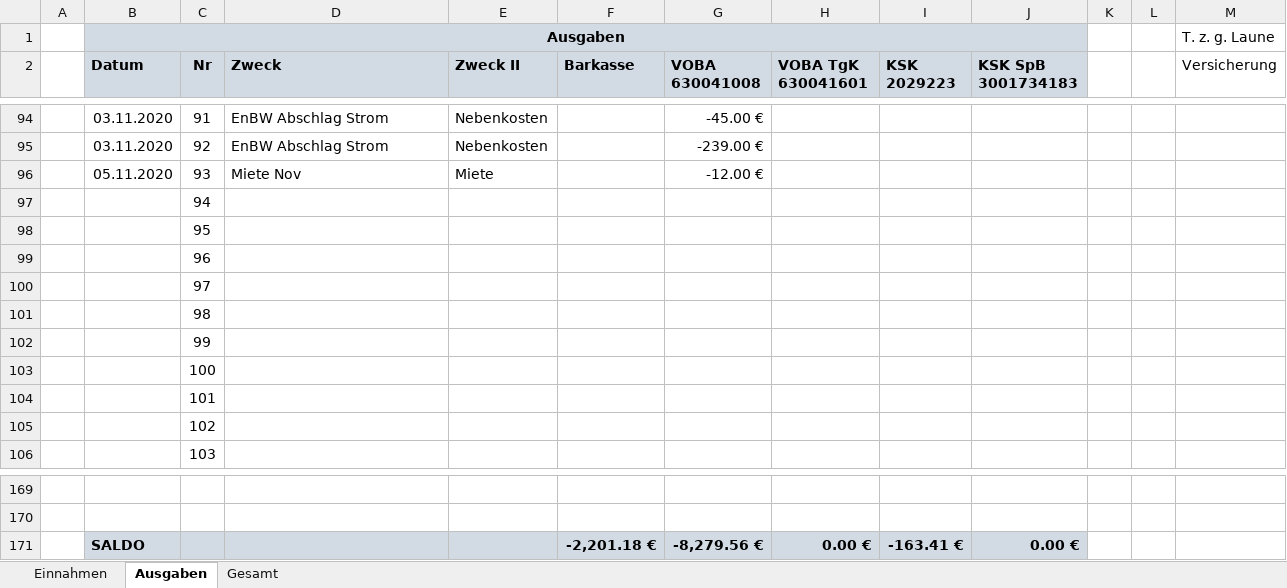
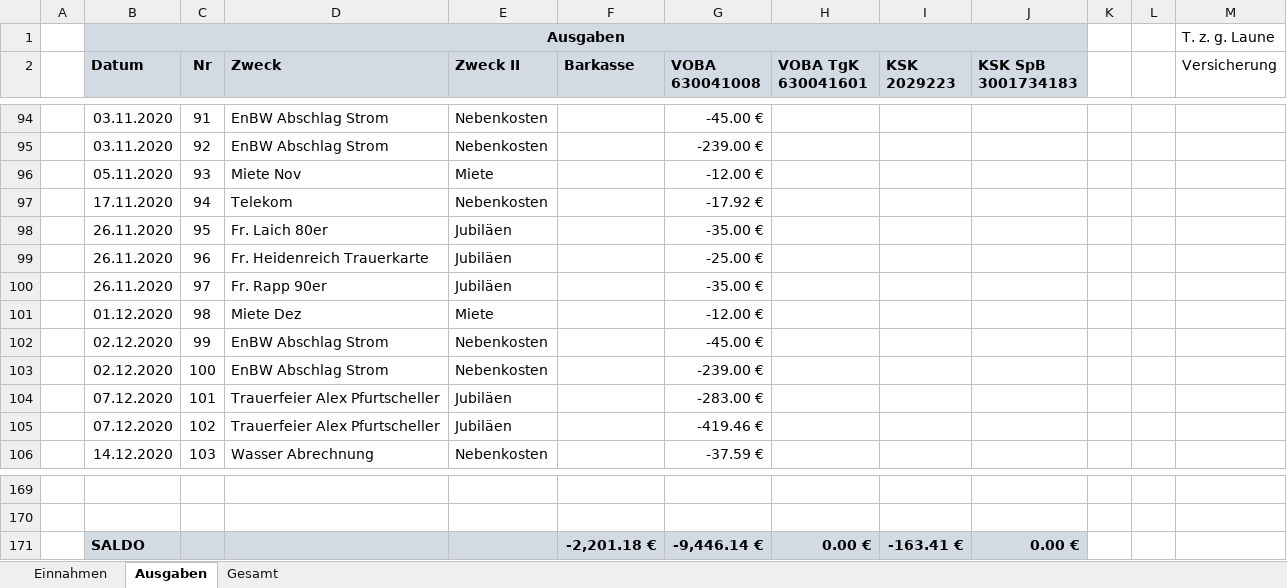
Before and after one commit to bwildner/AWO, an Excel workbook: AWO_Einnahmen_Ausgaben_2020.xlsx, sheet Ausgaben, drawn as a sheet; only a part is shown, gaps mark what is left out; values as stored, in another font and other column widths than the file's, no borders; conditional formats not drawn; the diff covers the shown part only; the diff names each change by its address in the sheet, - before the commit and + after, or states it on an @@ line.

```diff
--- a/AWO_Einnahmen_Ausgaben_2020.xlsx (sheet Ausgaben)
+++ b/AWO_Einnahmen_Ausgaben_2020.xlsx (sheet Ausgaben)
-B97 (Datum): (empty)
+B97 (Datum): 17.11.2020
-D97 (Zweck): (empty)
+D97 (Zweck): Telekom
-E97 (Zweck II): (empty)
+E97 (Zweck II): Nebenkosten
-G97 (VOBA 630041008): (empty)
+G97 (VOBA 630041008): -17.92 €
-B98:B100 (Datum): (empty)
+B98:B100 (Datum): 26.11.2020
-D98 (Zweck): (empty)
+D98 (Zweck): Fr. Laich 80er
-E98:E100 (Zweck II): (empty)
+E98:E100 (Zweck II): Jubiläen
-G98 (VOBA 630041008): (empty)
+G98 (VOBA 630041008): -35.00 €
-D99 (Zweck): (empty)
+D99 (Zweck): Fr. Heidenreich Trauerkarte
-G99 (VOBA 630041008): (empty)
+G99 (VOBA 630041008): -25.00 €
-D100 (Zweck): (empty)
+D100 (Zweck): Fr. Rapp 90er
-G100 (VOBA 630041008): (empty)
+G100 (VOBA 630041008): -35.00 €
-B101 (Datum): (empty)
+B101 (Datum): 01.12.2020
-D101 (Zweck): (empty)
+D101 (Zweck): Miete Dez
-E101 (Zweck II): (empty)
+E101 (Zweck II): Miete
-G101 (VOBA 630041008): (empty)
+G101 (VOBA 630041008): -12.00 €
-B102:B103 (Datum): (empty)
+B102:B103 (Datum): 02.12.2020
-D102:D103 (Zweck): (empty)
+D102:D103 (Zweck): EnBW Abschlag Strom
-E102:E103 (Zweck II): (empty)
+E102:E103 (Zweck II): Nebenkosten
-G102 (VOBA 630041008): (empty)
+G102 (VOBA 630041008): -45.00 €
-G103 (VOBA 630041008): (empty)
+G103 (VOBA 630041008): -239.00 €
-B104:B105 (Datum): (empty)
+B104:B105 (Datum): 07.12.2020
-D104:D105 (Zweck): (empty)
+D104:D105 (Zweck): Trauerfeier Alex Pfurtscheller
-E104:E105 (Zweck II): (empty)
+E104:E105 (Zweck II): Jubiläen
-G104 (VOBA 630041008): (empty)
+G104 (VOBA 630041008): -283.00 €
-G105 (VOBA 630041008): (empty)
+G105 (VOBA 630041008): -419.46 €
-B106 (Datum): (empty)
+B106 (Datum): 14.12.2020
-D106 (Zweck): (empty)
+D106 (Zweck): Wasser Abrechnung
-E106 (Zweck II): (empty)
+E106 (Zweck II): Nebenkosten
-G106 (VOBA 630041008): (empty)
+G106 (VOBA 630041008): -37.59 €
-G171 (VOBA 630041008): -8,279.56 €
+G171 (VOBA 630041008): -9,446.14 €
```
Also changed, not shown: 4 edited cells elsewhere in this sheet, sheet Einnahmen.
